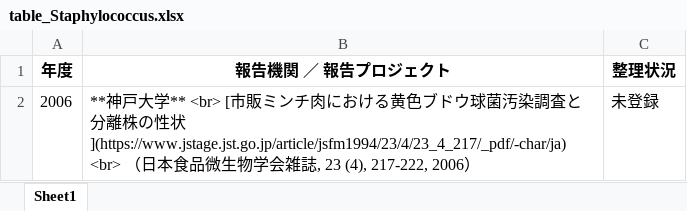
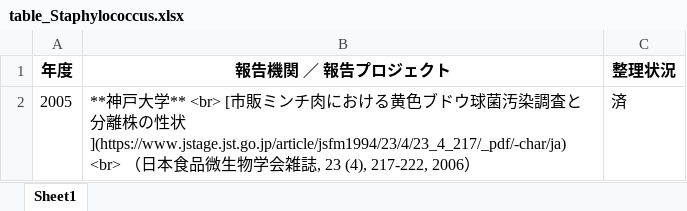
Before and after one commit to kento-koyama/food_micro_data_risk, an Excel workbook: tables/table_Staphylococcus.xlsx, sheet Sheet1, drawn as a sheet; values as stored, in another font and other column widths than the file's, no borders; removed rows and columns are numbered as before the commit, all else as after; the diff names each change by its address in the sheet, - before the commit and + after, or states it on an @@ line.

```diff
--- a/tables/table_Staphylococcus.xlsx (sheet Sheet1)
+++ b/tables/table_Staphylococcus.xlsx (sheet Sheet1)
-row 2: 2006 | **神戸大学** <br> [市販ミンチ肉における黄色ブドウ球菌汚染調査と分離株の性状](https://www.jstage.jst.go.jp/article/jsfm1994/23/4/23_4_217/_pdf/-char/ja) <br> （日本食品微生物学会雑誌, 23 (4), 217-222, 2006） | 未登録
+row 2: 2005 | **神戸大学** <br> [市販ミンチ肉における黄色ブドウ球菌汚染調査と分離株の性状](https://www.jstage.jst.go.jp/article/jsfm1994/23/4/23_4_217/_pdf/-char/ja) <br> （日本食品微生物学会雑誌, 23 (4), 217-222, 2006） | 済
```
Also changed, not shown: tables/table_Campylobacter.xlsx, tables/table_EHEC.xlsx, 3 other files.
